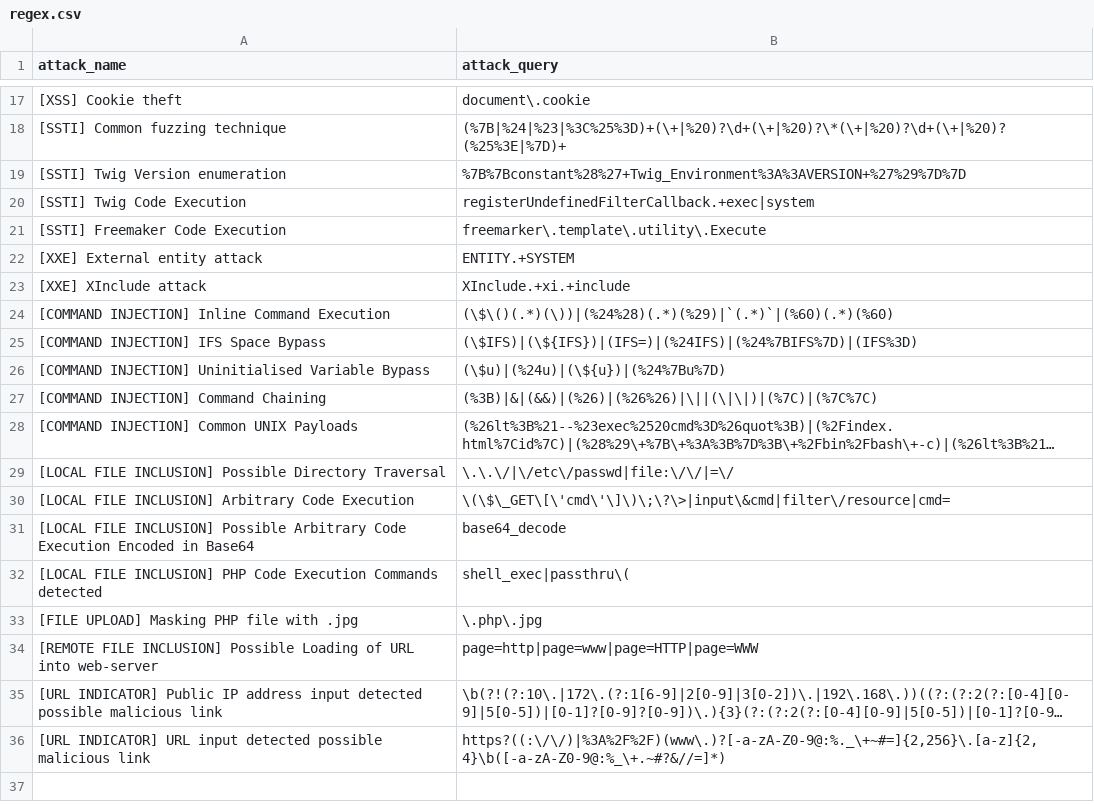
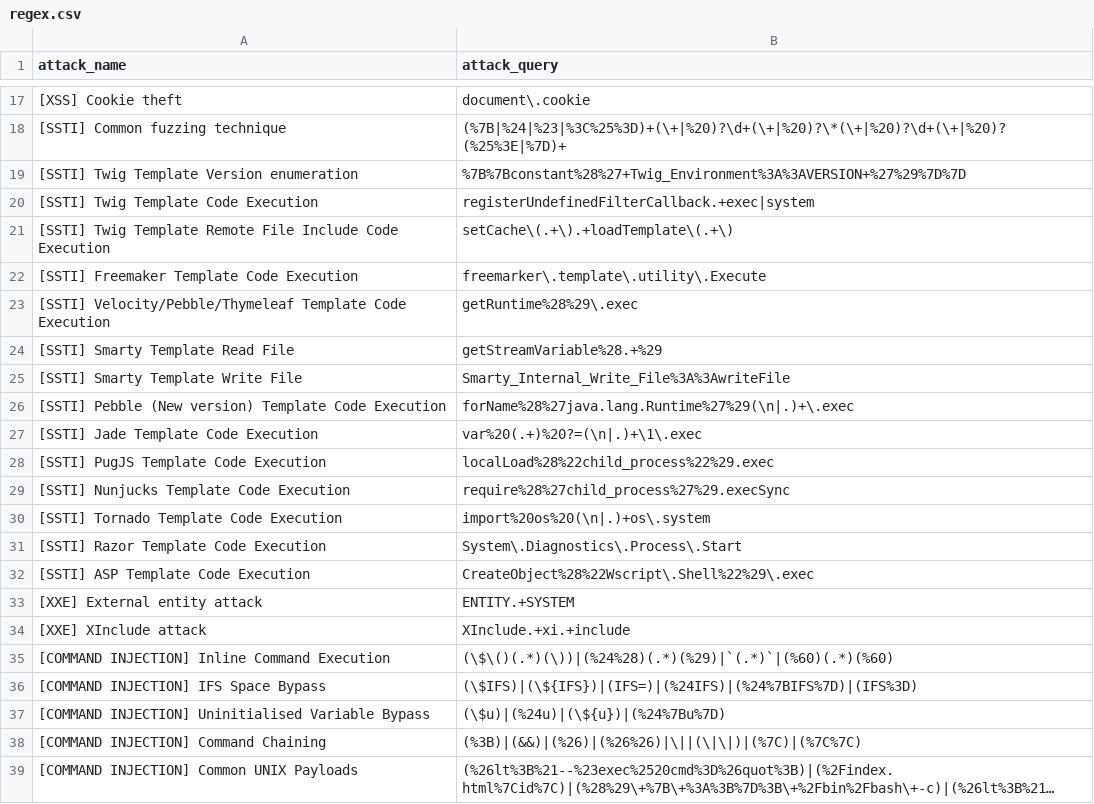
Before and after one commit to waibros/ict2206-webtackt0r, a CSV file: regex.csv, drawn as a sheet; only a part is shown, gaps mark what is left out; the shorter side is filled out with more unchanged rows; long unchanged cells end in …; addresses are those after the commit; the diff names each change by its address in the sheet, - before the commit and + after, or states it on an @@ line.

Commit message:
added more ssti regex and removed command chaining (&) due to false positives

```diff
--- a/regex.csv
+++ b/regex.csv
-A19 (attack_name): [SSTI] Twig Version enumeration
+A19 (attack_name): [SSTI] Twig Template Version enumeration
-A20 (attack_name): [SSTI] Twig Code Execution
+A20 (attack_name): [SSTI] Twig Template Code Execution
+row 21: [SSTI] Twig Template Remote File Include Code Execution | setCache\(.+\).+loadTemplate\(.+\)
-A22 (attack_name): [SSTI] Freemaker Code Execution
+A22 (attack_name): [SSTI] Freemaker Template Code Execution
+row 23: [SSTI] Velocity/Pebble/Thymeleaf Template Code Execution | getRuntime%28%29\.exec
+row 24: [SSTI] Smarty Template Read File | getStreamVariable%28.+%29
+row 25: [SSTI] Smarty Template Write File | Smarty_Internal_Write_File%3A%3AwriteFile
+row 26: [SSTI] Pebble (New version) Template Code Execution | forName%28%27java.lang.Runtime%27%29(\n|.)+\.exec
+row 27: [SSTI] Jade Template Code Execution | var%20(.+)%20?=(\n|.)+\1\.exec
+row 28: [SSTI] PugJS Template Code Execution | localLoad%28%22child_process%22%29.exec
+row 29: [SSTI] Nunjucks Template Code Execution | require%28%27child_process%27%29.execSync
+row 30: [SSTI] Tornado Template Code Execution | import%20os%20(\n|.)+os\.system
+row 31: [SSTI] Razor Template Code Execution | System\.Diagnostics\.Process\.Start
+row 32: [SSTI] ASP Template Code Execution | CreateObject%28%22Wscript\.Shell%22%29\.exec
-B38 (attack_query): (%3B)|&|(&&)|(%26)|(%26%26)|\||(\|\|)|(%7C)|(%7C%7C)
+B38 (attack_query): (%3B)|(&&)|(%26)|(%26%26)|\||(\|\|)|(%7C)|(%7C%7C)
```
